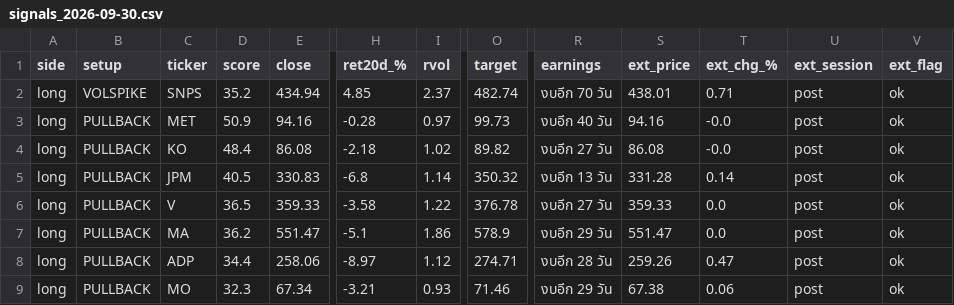
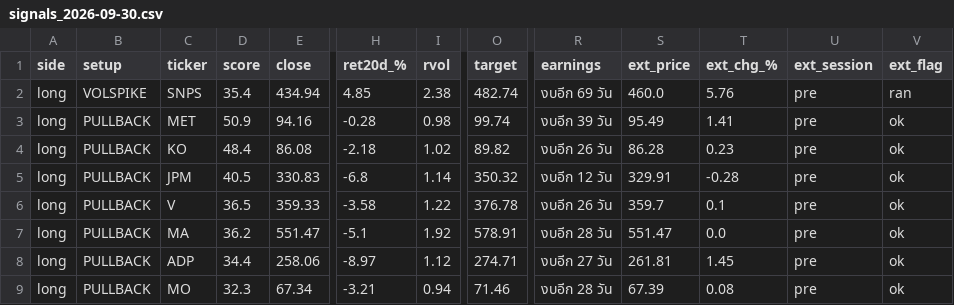
Before and after one commit to AmsteelX/Market-Scanner2, a CSV file: reports/signals_2026-09-30.csv, drawn as a sheet; only a part is shown, gaps mark what is left out; the diff covers the shown part only; the diff names each change by its address in the sheet, - before the commit and + after, or states it on an @@ line.

```diff
--- a/reports/signals_2026-09-30.csv
+++ b/reports/signals_2026-09-30.csv
-D2 (score): 35.2
+D2 (score): 35.4
-I2 (rvol): 2.37
+I2 (rvol): 2.38
-R2 (earnings): งบอีก 70 วัน
+R2 (earnings): งบอีก 69 วัน
-S2 (ext_price): 438.01
+S2 (ext_price): 460.0
-T2 (ext_chg_%): 0.71
+T2 (ext_chg_%): 5.76
-U2:U9 (ext_session): post
+U2:U9 (ext_session): pre
-V2 (ext_flag): ok
+V2 (ext_flag): ran
-I3 (rvol): 0.97
+I3 (rvol): 0.98
-O3 (target): 99.73
+O3 (target): 99.74
-R3 (earnings): งบอีก 40 วัน
+R3 (earnings): งบอีก 39 วัน
-S3 (ext_price): 94.16
+S3 (ext_price): 95.49
-T3 (ext_chg_%): -0.0
+T3 (ext_chg_%): 1.41
-R4 (earnings): งบอีก 27 วัน
+R4 (earnings): งบอีก 26 วัน
-S4 (ext_price): 86.08
+S4 (ext_price): 86.28
-T4 (ext_chg_%): -0.0
+T4 (ext_chg_%): 0.23
-R5 (earnings): งบอีก 13 วัน
+R5 (earnings): งบอีก 12 วัน
-S5 (ext_price): 331.28
+S5 (ext_price): 329.91
-T5 (ext_chg_%): 0.14
+T5 (ext_chg_%): -0.28
-R6 (earnings): งบอีก 27 วัน
+R6 (earnings): งบอีก 26 วัน
-S6 (ext_price): 359.33
+S6 (ext_price): 359.7
-T6 (ext_chg_%): 0.0
+T6 (ext_chg_%): 0.1
-I7 (rvol): 1.86
+I7 (rvol): 1.92
-O7 (target): 578.9
+O7 (target): 578.91
-R7 (earnings): งบอีก 29 วัน
+R7 (earnings): งบอีก 28 วัน
-R8 (earnings): งบอีก 28 วัน
+R8 (earnings): งบอีก 27 วัน
-S8 (ext_price): 259.26
+S8 (ext_price): 261.81
-T8 (ext_chg_%): 0.47
+T8 (ext_chg_%): 1.45
-I9 (rvol): 0.93
+I9 (rvol): 0.94
-R9 (earnings): งบอีก 29 วัน
+R9 (earnings): งบอีก 28 วัน
-S9 (ext_price): 67.38
+S9 (ext_price): 67.39
-T9 (ext_chg_%): 0.06
+T9 (ext_chg_%): 0.08
```
Also changed, not shown: 1 added row and 83 edited cells elsewhere in this file, 3 other files.
